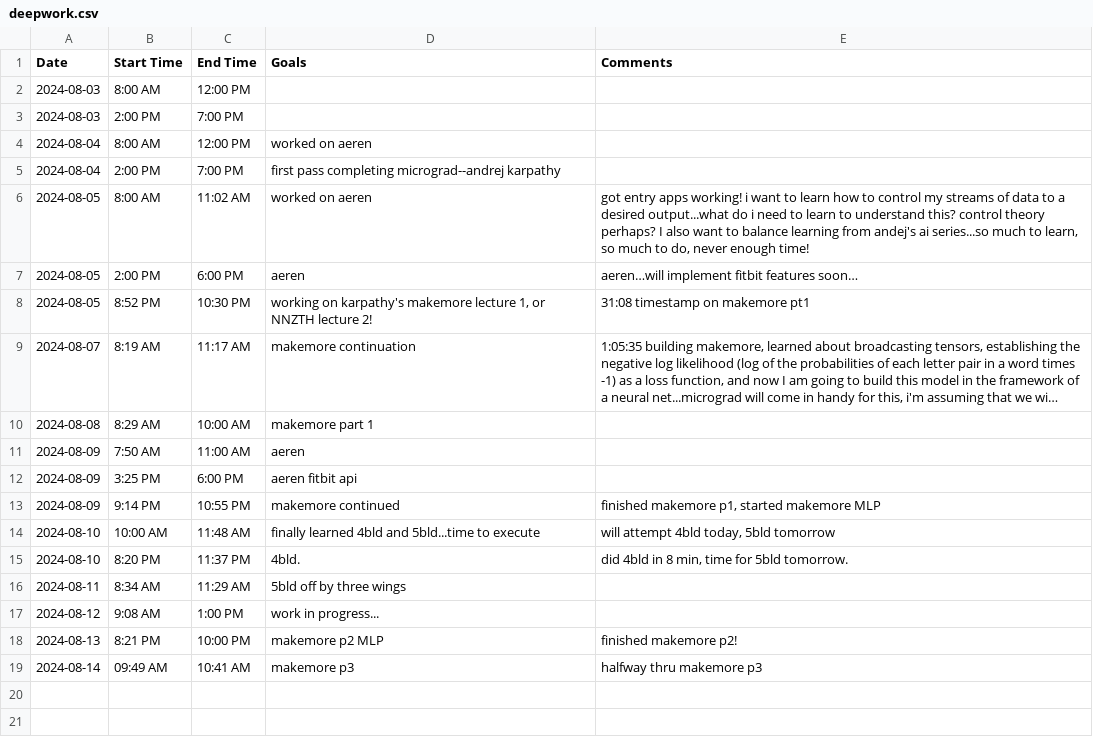
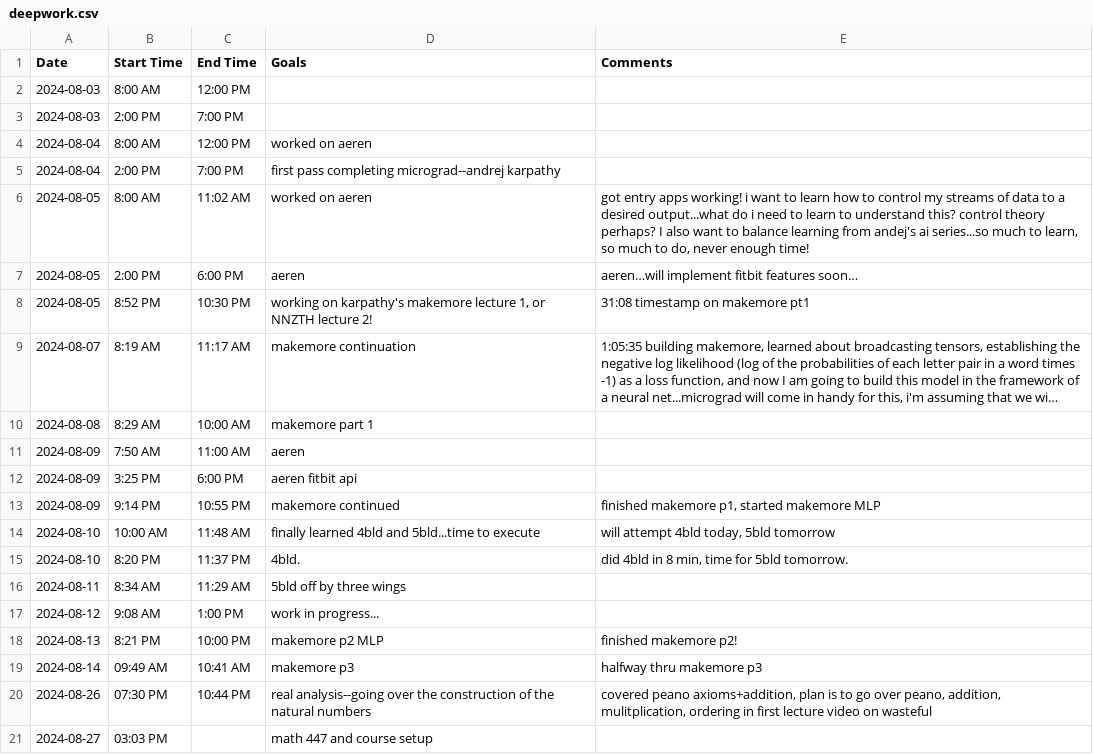
Before and after one commit to jerichlee2/aeren, a CSV file: csv/deepwork.csv, drawn as a sheet; long unchanged cells end in ….

```diff
--- a/csv/deepwork.csv
+++ b/csv/deepwork.csv
@@ -19 +19,3 @@
 2024-08-14,09:49 AM,10:41 AM,makemore p3,halfway thru makemore p3,
+2024-08-26,07:30 PM,10:44 PM,real analysis--going over the construction of the natural numbers,"covered peano axioms+addition, plan is to go over peano, addition, mulitplication, ordering in first lecture video on wasteful",
+2024-08-27,03:03 PM,,math 447 and course setup,
```
Also changed, not shown: csv/diet.csv, csv/meals.csv, 6 other files.
